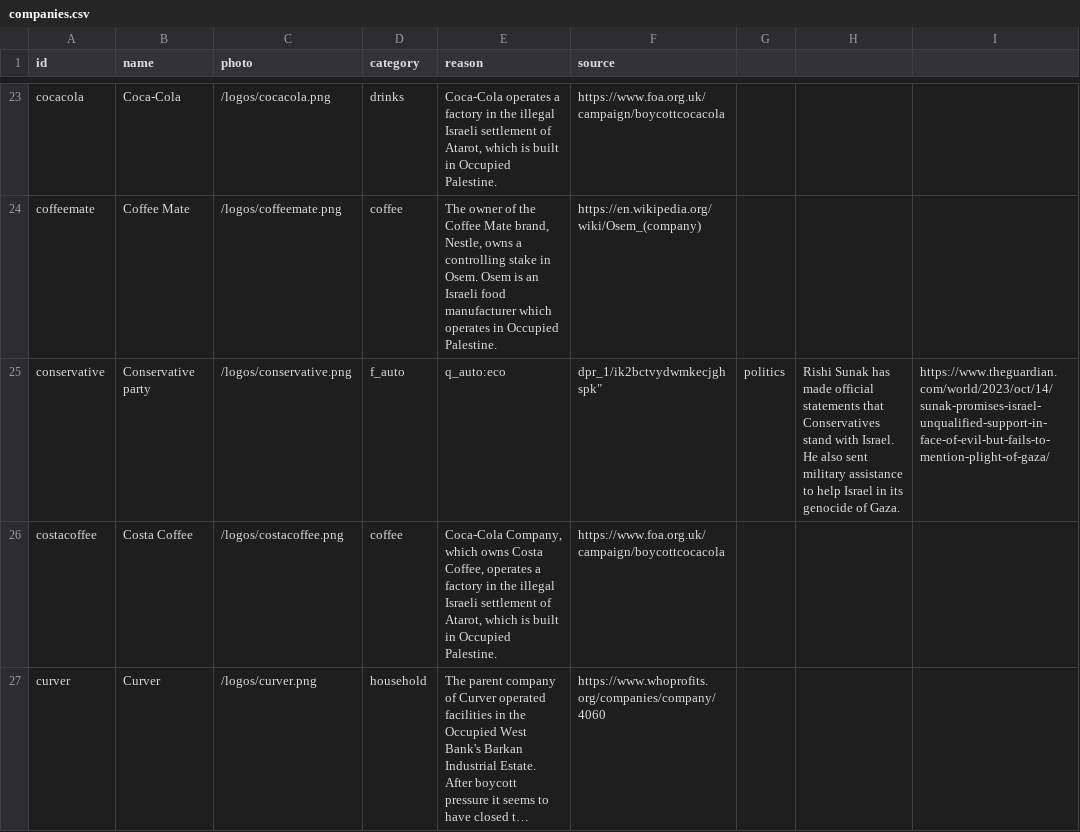
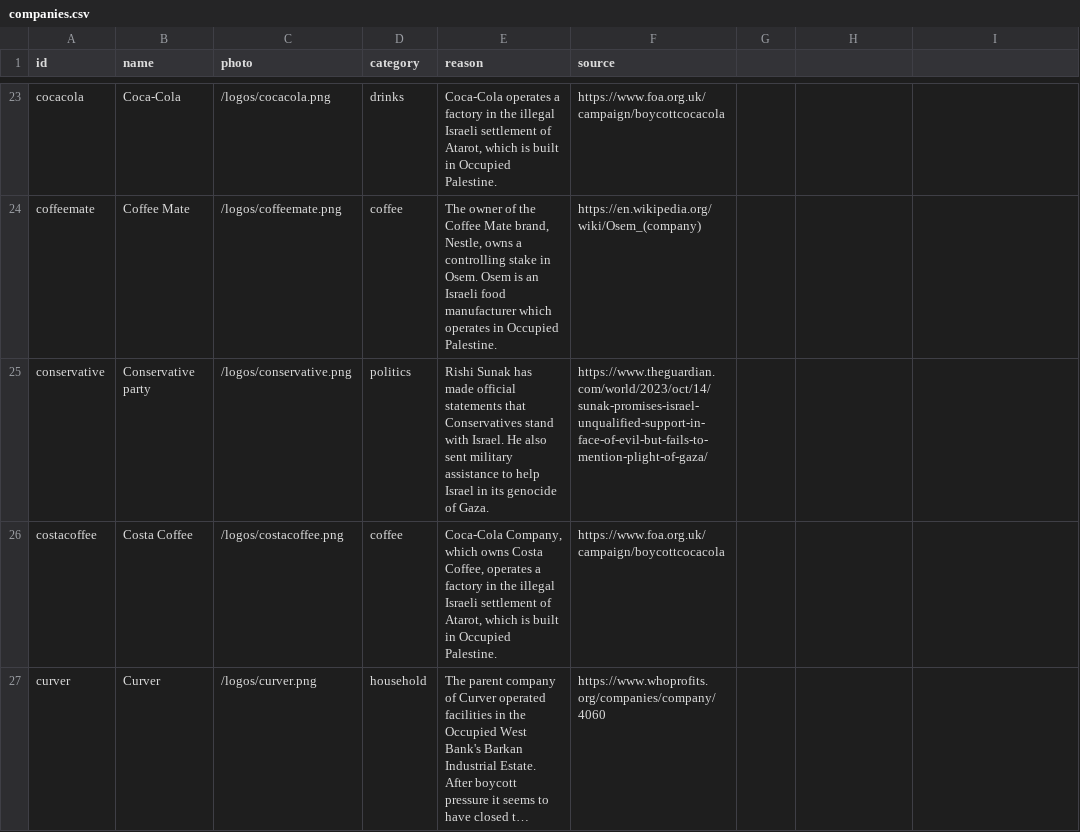
Before and after one commit to moqataa/boycott-data, a CSV file: companies.csv, drawn as a sheet; only a part is shown, gaps mark what is left out; long unchanged cells end in ….

Commit message:
Update companies.csv

```diff
--- a/companies.csv
+++ b/companies.csv
@@ -24,3 +24,3 @@ id,name,photo,category,reason,source
 "coffeemate","Coffee Mate","/logos/coffeemate.png","coffee","The owner of the Coffee Mate brand, Nestle, owns a controlling stake in Osem. Osem is an Israeli food manufacturer which operates in Occupied Palestine.","https://en.wikipedia.org/wiki/Osem_(company)"
-"conservative","Conservative party","/logos/conservative.png",f_auto,q_auto:eco,dpr_1/ik2bctvydwmkecjghspk","politics","Rishi Sunak has made official statements that Conservatives stand with Israel. He also sent military assistance to help Israel in its genocide of Gaza.","https://www.theguardian.com/world/2023/oct/14/sunak-promises-israel-unqualified-support-in-face-of-evil-but-fails-to-mention-plight-of-gaza/"
+"conservative","Conservative party","/logos/conservative.png","politics","Rishi Sunak has made official statements that Conservatives stand with Israel. He also sent military assistance to help Israel in its genocide of Gaza.","https://www.theguardian.com/world/2023/oct/14/sunak-promises-israel-unqualified-support-in-face-of-evil-but-fails-to-mention-plight-of-gaza/"
 "costacoffee","Costa Coffee","/logos/costacoffee.png","coffee","Coca-Cola Company, which owns Costa Coffee, operates a factory in the illegal Israeli settlement of Atarot, which is built in Occupied Palestine.","https://www.foa.org.uk/campaign/boycottcocacola"
```
